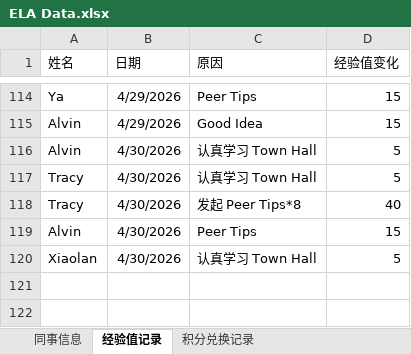
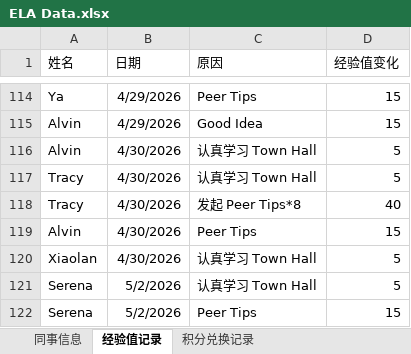
Before and after one commit to Neverwhateve/ela-leaderboard, an Excel workbook: ELA Data.xlsx, sheet 经验值记录, drawn as a sheet; only a part is shown, gaps mark what is left out; values as stored, in another font and other column widths than the file's, no borders; the diff names each change by its address in the sheet, - before the commit and + after, or states it on an @@ line.

Commit message:
Add files via upload

```diff
--- a/ELA Data.xlsx (sheet 经验值记录)
+++ b/ELA Data.xlsx (sheet 经验值记录)
+row 121: Serena | 5/2/2026 | 认真学习 Town Hall | 5
+row 122: Serena | 5/2/2026 | Peer Tips | 15
```
